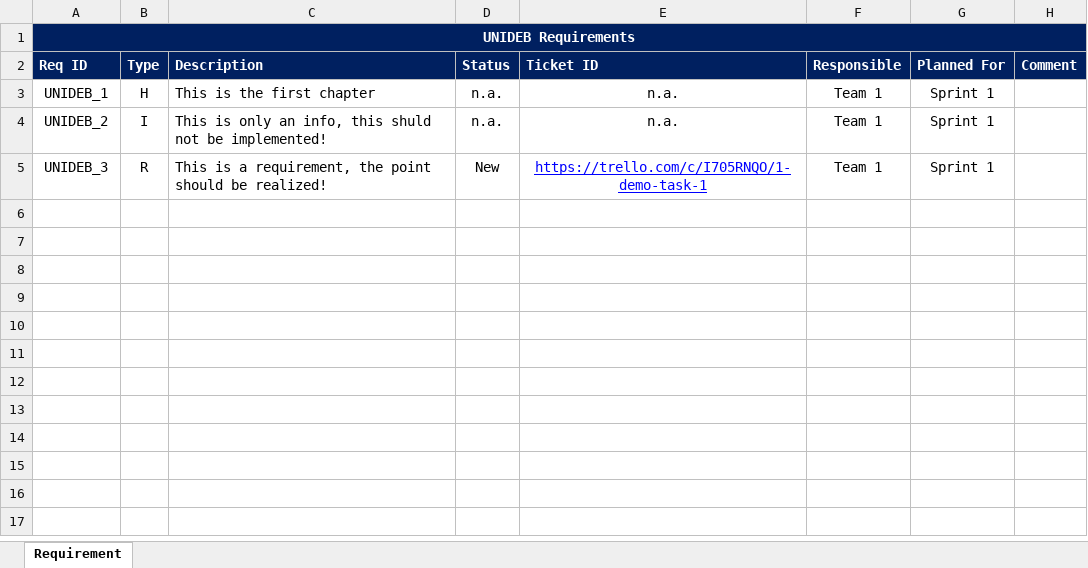
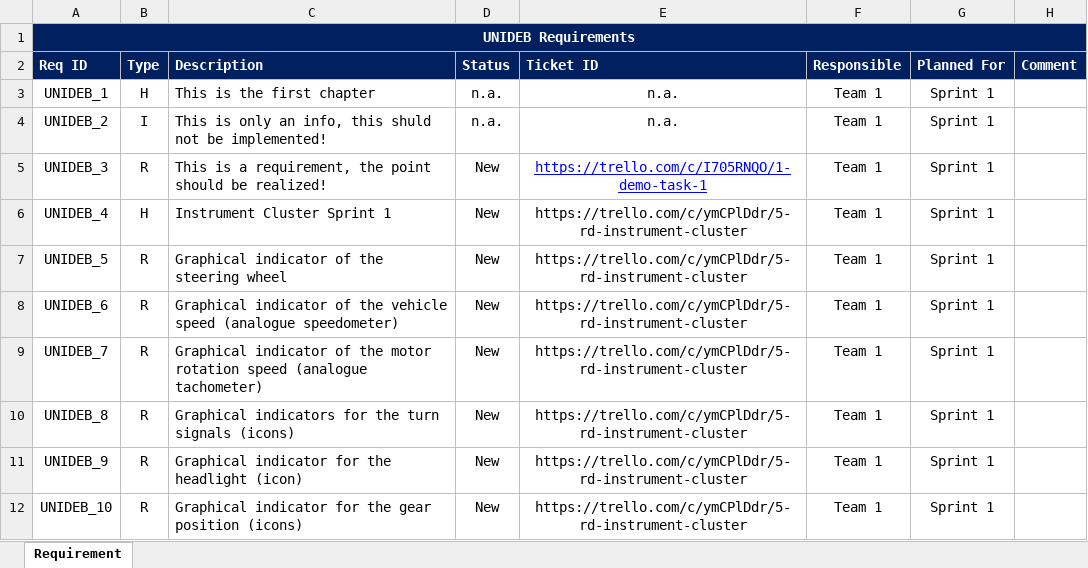
Before and after one commit to kholman-bosch/UniDeb2017-1, an Excel workbook: UniDebAutomatedCar/doc/UniDebAutomCar2017-1_Requirements.xlsx, sheet Requirement, drawn as a sheet; values as stored, in another font and other column widths than the file's, no borders; charts and pictures not drawn; the diff names each change by its address in the sheet, - before the commit and + after, or states it on an @@ line.

```diff
--- a/UniDebAutomatedCar/doc/UniDebAutomCar2017-1_Requirements.xlsx (sheet Requirement)
+++ b/UniDebAutomatedCar/doc/UniDebAutomCar2017-1_Requirements.xlsx (sheet Requirement)
-B1:H1 fill: none
+B1:H1 fill: #002060
+row 6: UNIDEB_4 | H | Instrument Cluster Sprint 1 | New | https://trello.com/c/ymCPlDdr/5-rd-instrument-cluster | Team 1 | Sprint 1
+row 7: UNIDEB_5 | R | Graphical indicator of the steering wheel | New | https://trello.com/c/ymCPlDdr/5-rd-instrument-cluster | Team 1 | Sprint 1
+row 8: UNIDEB_6 | R | Graphical indicator of the vehicle speed (analogue speedometer) | New | https://trello.com/c/ymCPlDdr/5-rd-instrument-cluster | Team 1 | Sprint 1
+row 9: UNIDEB_7 | R | Graphical indicator of the motor rotation speed (analogue tachometer) | New | https://trello.com/c/ymCPlDdr/5-rd-instrument-cluster | Team 1 | Sprint 1
+row 10: UNIDEB_8 | R | Graphical indicators for the turn signals (icons) | New | https://trello.com/c/ymCPlDdr/5-rd-instrument-cluster | Team 1 | Sprint 1
+row 11: UNIDEB_9 | R | Graphical indicator for the headlight (icon) | New | https://trello.com/c/ymCPlDdr/5-rd-instrument-cluster | Team 1 | Sprint 1
+row 12: UNIDEB_10 | R | Graphical indicator for the gear position (icons) | New | https://trello.com/c/ymCPlDdr/5-rd-instrument-cluster | Team 1 | Sprint 1
```
Also changed, not shown: charts or pictures, UniDebAutomatedCar/doc/CommunicationMatrix.xlsx.
